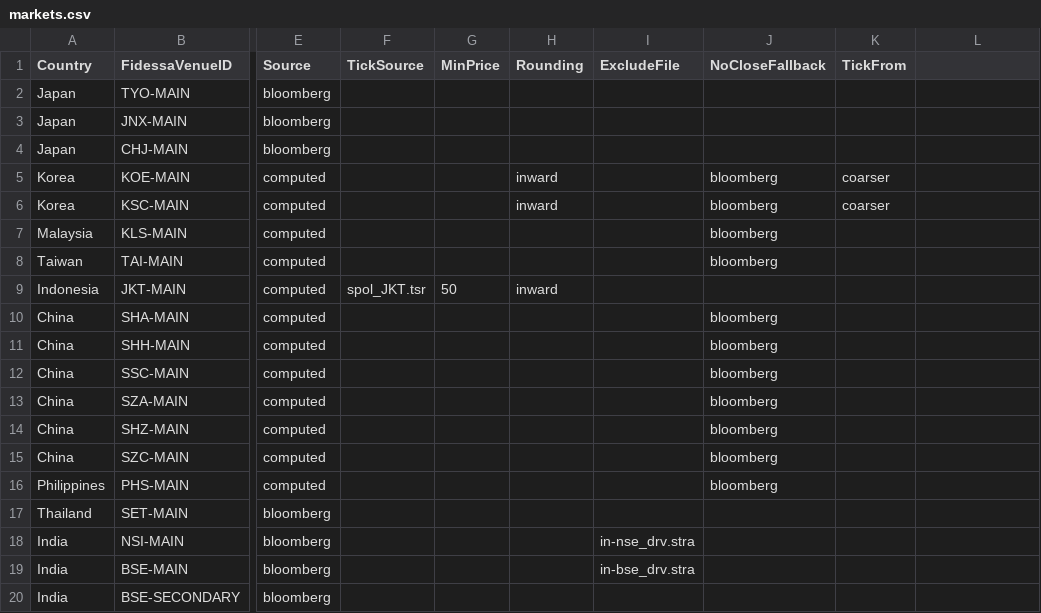
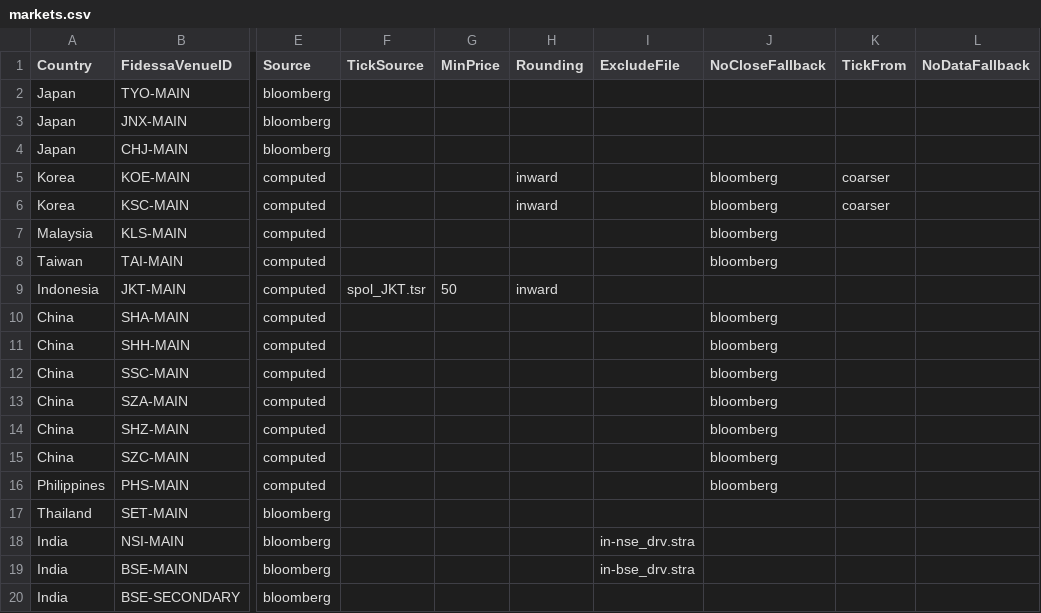
Before and after one commit to kas77000/avo, a CSV file: LimitUpDown/config/markets.csv, drawn as a sheet; only a part is shown, gaps mark what is left out; the diff names each change by its address in the sheet, - before the commit and + after, or states it on an @@ line.

```diff
--- a/LimitUpDown/config/markets.csv
+++ b/LimitUpDown/config/markets.csv
-L1: (empty)
+L1: NoDataFallback
```
Also changed, not shown: 3 other files.
